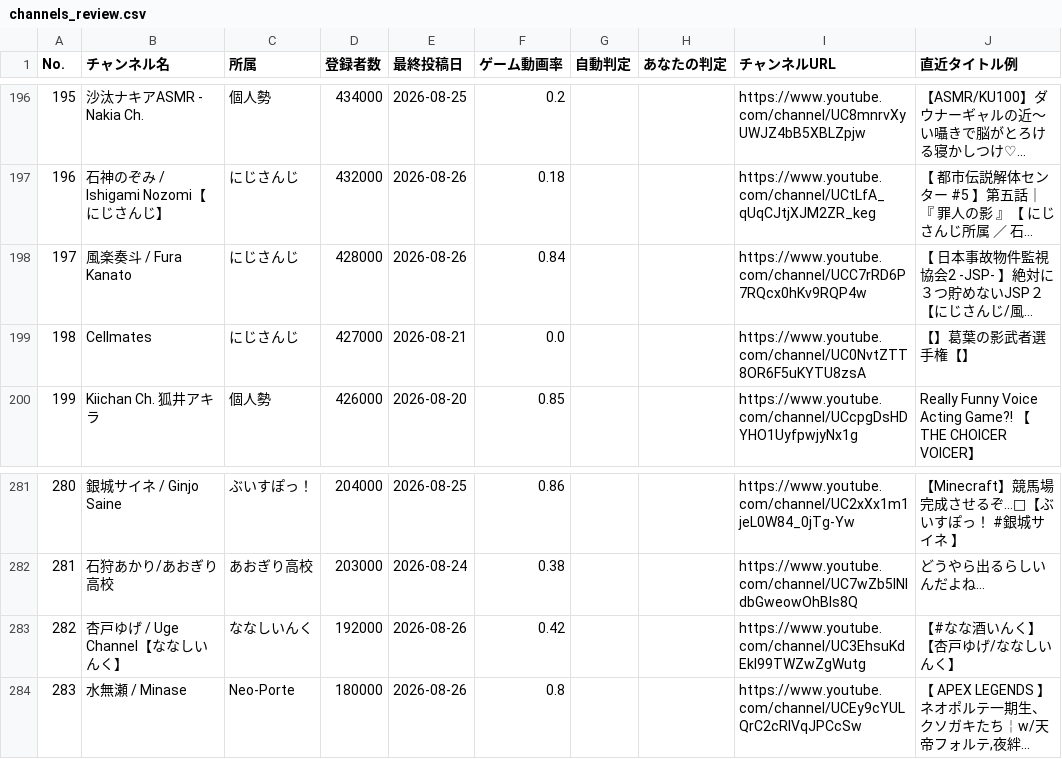
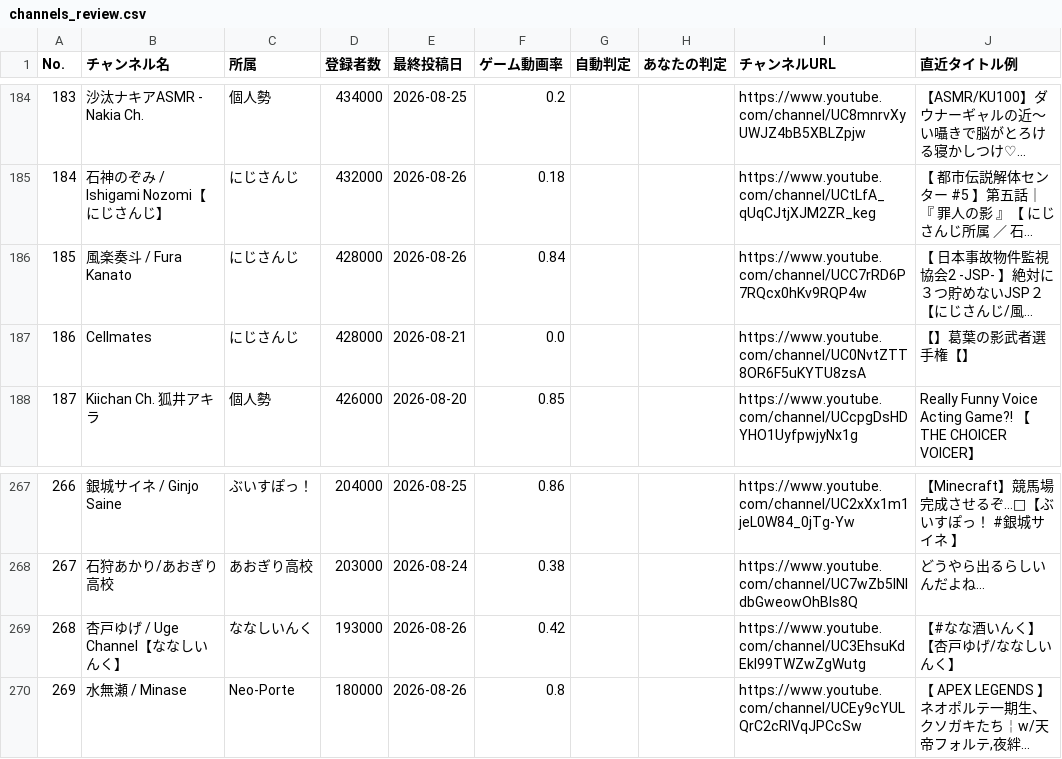
Before and after one commit to tarochin1985/hayarige, a CSV file: data/channels_review.csv, drawn as a sheet; only a part is shown, gaps mark what is left out; long unchanged cells end in …; addresses are those after the commit; the diff covers the shown part only; the diff names each change by its address in the sheet, - before the commit and + after, or states it on an @@ line.

```diff
--- a/data/channels_review.csv
+++ b/data/channels_review.csv
@@ column A (No.) renumbered from row 5 down @@
-D187 (登録者数): 427000
+D187 (登録者数): 428000
-D269 (登録者数): 192000
+D269 (登録者数): 193000
```
Also changed, not shown: 17 removed rows and 4 edited cells elsewhere in this file, 2 other files.
